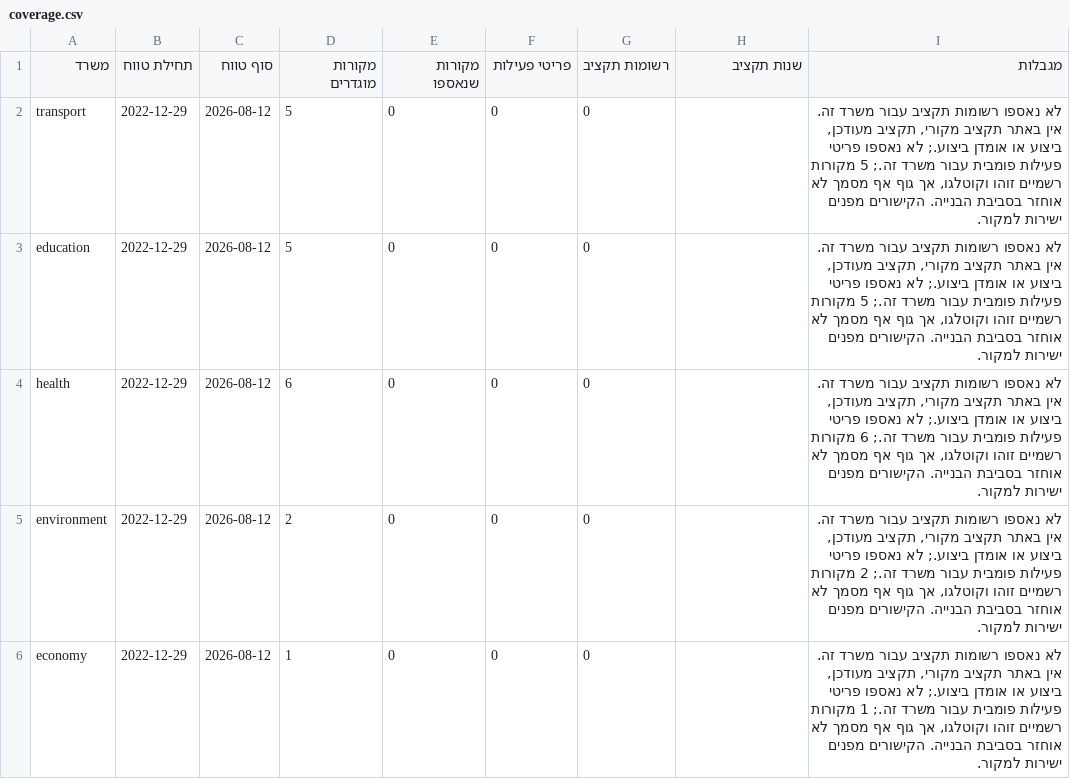
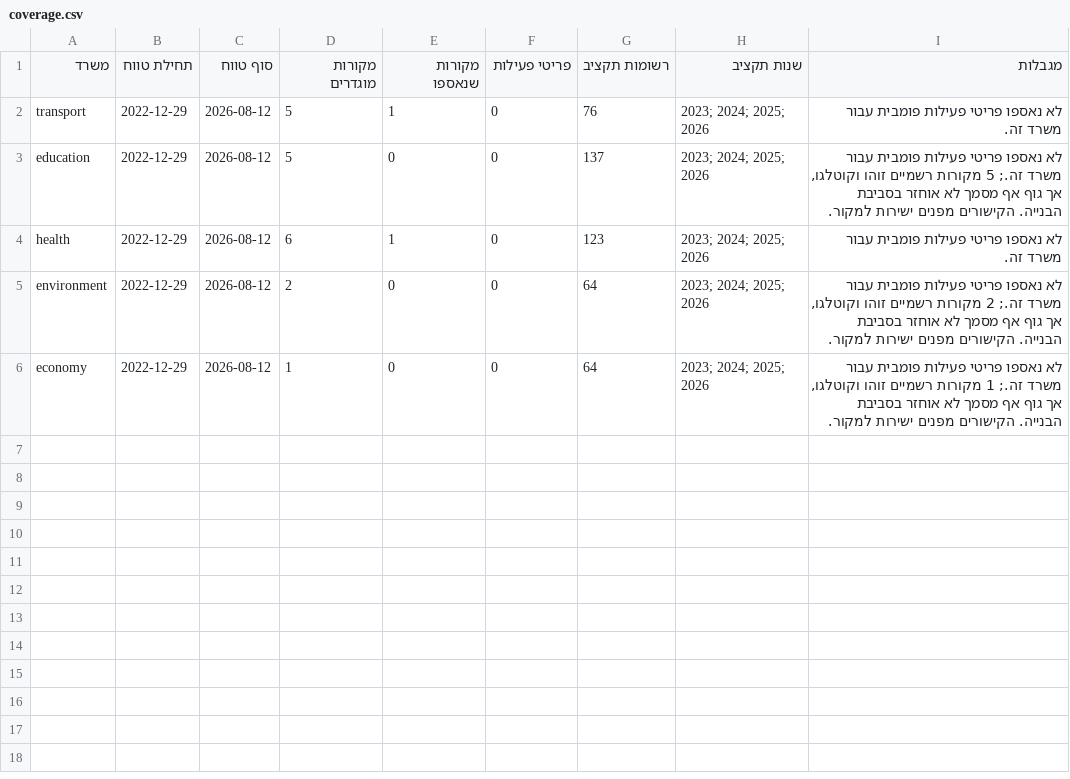
Before and after one commit to eyalbenzvi/GovernmentTracker, a CSV file: data/processed/csv/coverage.csv, drawn as a sheet.

```diff
--- a/data/processed/csv/coverage.csv
+++ b/data/processed/csv/coverage.csv
@@ -1,6 +1,6 @@
 משרד,תחילת טווח,סוף טווח,מקורות מוגדרים,מקורות שנאספו,פריטי פעילות,רשומות תקציב,שנות תקציב,מגבלות
-transport,2022-12-29,2026-08-12,5,0,0,0,,"לא נאספו רשומות תקציב עבור משרד זה. אין באתר תקציב מקורי, תקציב מעודכן, ביצוע או אומדן ביצוע.; לא נאספו פריטי פעילות פומבית עבור משרד זה.; 5 מקורות רשמיים זוהו וקוטלגו, אך גוף אף מסמך לא אוחזר בסביבת הבנייה. הקישורים מפנים ישירות למקור."
-education,2022-12-29,2026-08-12,5,0,0,0,,"לא נאספו רשומות תקציב עבור משרד זה. אין באתר תקציב מקורי, תקציב מעודכן, ביצוע או אומדן ביצוע.; לא נאספו פריטי פעילות פומבית עבור משרד זה.; 5 מקורות רשמיים זוהו וקוטלגו, אך גוף אף מסמך לא אוחזר בסביבת הבנייה. הקישורים מפנים ישירות למקור."
-health,2022-12-29,2026-08-12,6,0,0,0,,"לא נאספו רשומות תקציב עבור משרד זה. אין באתר תקציב מקורי, תקציב מעודכן, ביצוע או אומדן ביצוע.; לא נאספו פריטי פעילות פומבית עבור משרד זה.; 6 מקורות רשמיים זוהו וקוטלגו, אך גוף אף מסמך לא אוחזר בסביבת הבנייה. הקישורים מפנים ישירות למקור."
-environment,2022-12-29,2026-08-12,2,0,0,0,,"לא נאספו רשומות תקציב עבור משרד זה. אין באתר תקציב מקורי, תקציב מעודכן, ביצוע או אומדן ביצוע.; לא נאספו פריטי פעילות פומבית עבור משרד זה.; 2 מקורות רשמיים זוהו וקוטלגו, אך גוף אף מסמך לא אוחזר בסביבת הבנייה. הקישורים מפנים ישירות למקור."
-economy,2022-12-29,2026-08-12,1,0,0,0,,"לא נאספו רשומות תקציב עבור משרד זה. אין באתר תקציב מקורי, תקציב מעודכן, ביצוע או אומדן ביצוע.; לא נאספו פריטי פעילות פומבית עבור משרד זה.; 1 מקורות רשמיים זוהו וקוטלגו, אך גוף אף מסמך לא אוחזר בסביבת הבנייה. הקישורים מפנים ישירות למקור."
+transport,2022-12-29,2026-08-12,5,1,0,76,2023; 2024; 2025; 2026,לא נאספו פריטי פעילות פומבית עבור משרד זה.
+education,2022-12-29,2026-08-12,5,0,0,137,2023; 2024; 2025; 2026,"לא נאספו פריטי פעילות פומבית עבור משרד זה.; 5 מקורות רשמיים זוהו וקוטלגו, אך גוף אף מסמך לא אוחזר בסביבת הבנייה. הקישורים מפנים ישירות למקור."
+health,2022-12-29,2026-08-12,6,1,0,123,2023; 2024; 2025; 2026,לא נאספו פריטי פעילות פומבית עבור משרד זה.
+environment,2022-12-29,2026-08-12,2,0,0,64,2023; 2024; 2025; 2026,"לא נאספו פריטי פעילות פומבית עבור משרד זה.; 2 מקורות רשמיים זוהו וקוטלגו, אך גוף אף מסמך לא אוחזר בסביבת הבנייה. הקישורים מפנים ישירות למקור."
+economy,2022-12-29,2026-08-12,1,0,0,64,2023; 2024; 2025; 2026,"לא נאספו פריטי פעילות פומבית עבור משרד זה.; 1 מקורות רשמיים זוהו וקוטלגו, אך גוף אף מסמך לא אוחזר בסביבת הבנייה. הקישורים מפנים ישירות למקור."
```
Also changed, not shown: data/processed/csv/ministries.csv, data/processed/csv/source-catalog.csv, 27 other files.
